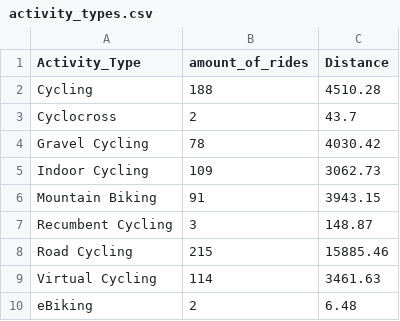
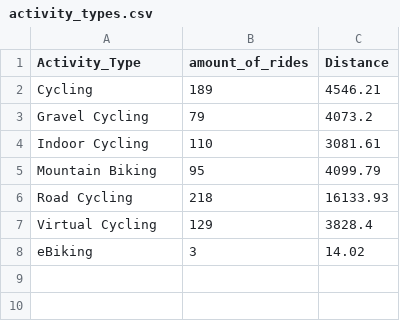
Before and after one commit to RadimJedlicka/my_garmin_data, a CSV file: activity_types.csv, drawn as a sheet.

```diff
--- a/activity_types.csv
+++ b/activity_types.csv
@@ -1,10 +1,8 @@
 Activity_Type,amount_of_rides,Distance
-Cycling,188,4510.28
-Cyclocross,2,43.7
-Gravel Cycling,78,4030.42
-Indoor Cycling,109,3062.73
-Mountain Biking,91,3943.15
-Recumbent Cycling,3,148.87
-Road Cycling,215,15885.46
-Virtual Cycling,114,3461.63
-eBiking,2,6.48
+Cycling,189,4546.21
+Gravel Cycling,79,4073.2
+Indoor Cycling,110,3081.61
+Mountain Biking,95,4099.79
+Road Cycling,218,16133.93
+Virtual Cycling,129,3828.4
+eBiking,3,14.02
```
Also changed, not shown: cleaning_data/Activities.csv, cleaning_data/Activities_golden.csv, 4 other files.
